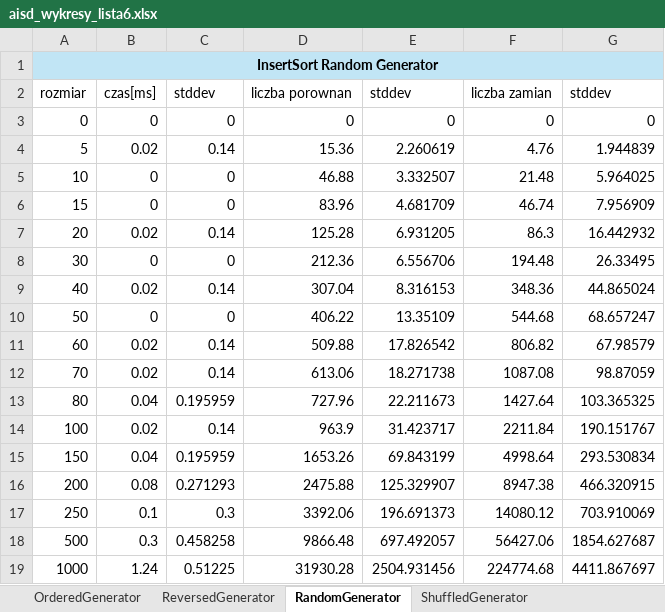
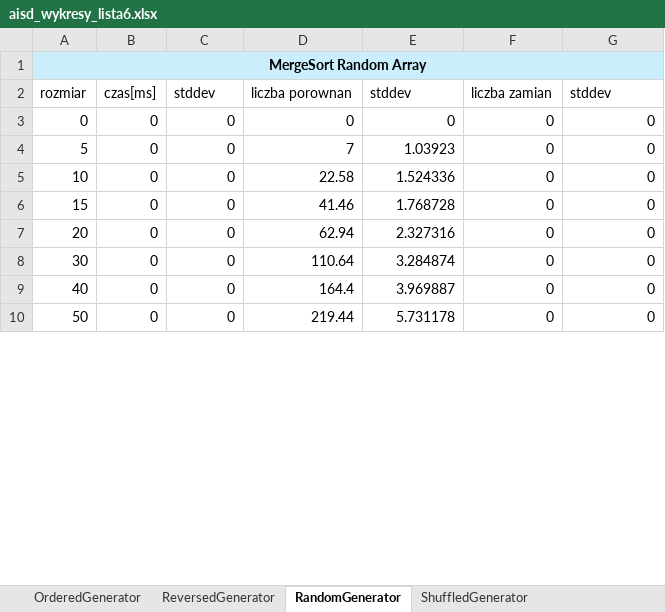
Before and after one commit to AlinaLenart/AiSD_Lab, an Excel workbook: AiSD_Lab_Lista6/aisd_wykresy_lista6.xlsx, sheet RandomGenerator, drawn as a sheet; only a part is shown; values as stored, in another font and other column widths than the file's, no borders; charts and pictures not drawn; removed rows and columns are numbered as before the commit, all else as after; the diff covers the shown part only; the diff names each change by its address in the sheet, - before the commit and + after, or states it on an @@ line.

```diff
--- a/AiSD_Lab_Lista6/aisd_wykresy_lista6.xlsx (sheet RandomGenerator)
+++ b/AiSD_Lab_Lista6/aisd_wykresy_lista6.xlsx (sheet RandomGenerator)
-A1: InsertSort Random Generator
+A1: MergeSort Random Array
-row 4: 5 | 0.02 | 0.14 | 15.36 | 2.260619 | 4.76 | 1.944839
+row 4: 5 | 0 | 0 | 7 | 1.03923 | 0 | 0
-D5: 46.88
+D5: 22.58
-E5: 3.332507
+E5: 1.524336
-F5: 21.48
+F5: 0
-G5: 5.964025
+G5: 0
-D6: 83.96
+D6: 41.46
-E6: 4.681709
+E6: 1.768728
-F6: 46.74
+F6: 0
-G6: 7.956909
+G6: 0
-row 7: 20 | 0.02 | 0.14 | 125.28 | 6.931205 | 86.3 | 16.442932
+row 7: 20 | 0 | 0 | 62.94 | 2.327316 | 0 | 0
-D8: 212.36
+D8: 110.64
-E8: 6.556706
+E8: 3.284874
-F8: 194.48
+F8: 0
-G8: 26.33495
+G8: 0
-row 9: 40 | 0.02 | 0.14 | 307.04 | 8.316153 | 348.36 | 44.865024
+row 9: 40 | 0 | 0 | 164.4 | 3.969887 | 0 | 0
-D10: 406.22
+D10: 219.44
-E10: 13.35109
+E10: 5.731178
-F10: 544.68
+F10: 0
-G10: 68.657247
+G10: 0
-row 11: 60 | 0.02 | 0.14 | 509.88 | 17.826542 | 806.82 | 67.98579
-row 12: 70 | 0.02 | 0.14 | 613.06 | 18.271738 | 1087.08 | 98.87059
-row 13: 80 | 0.04 | 0.195959 | 727.96 | 22.211673 | 1427.64 | 103.365325
-row 14: 100 | 0.02 | 0.14 | 963.9 | 31.423717 | 2211.84 | 190.151767
-row 15: 150 | 0.04 | 0.195959 | 1653.26 | 69.843199 | 4998.64 | 293.530834
-row 16: 200 | 0.08 | 0.271293 | 2475.88 | 125.329907 | 8947.38 | 466.320915
-row 17: 250 | 0.1 | 0.3 | 3392.06 | 196.691373 | 14080.12 | 703.910069
-row 18: 500 | 0.3 | 0.458258 | 9866.48 | 697.492057 | 56427.06 | 1854.627687
-row 19: 1000 | 1.24 | 0.51225 | 31930.28 | 2504.931456 | 224774.68 | 4411.867697
```
Also changed, not shown: 106 added rows, 28 removed rows, 63 edited cells and cell formats elsewhere in this sheet, sheet ShuffledGenerator, sheet ReversedGenerator, sheet OrderedGenerator, charts or pictures, 14 other files.
